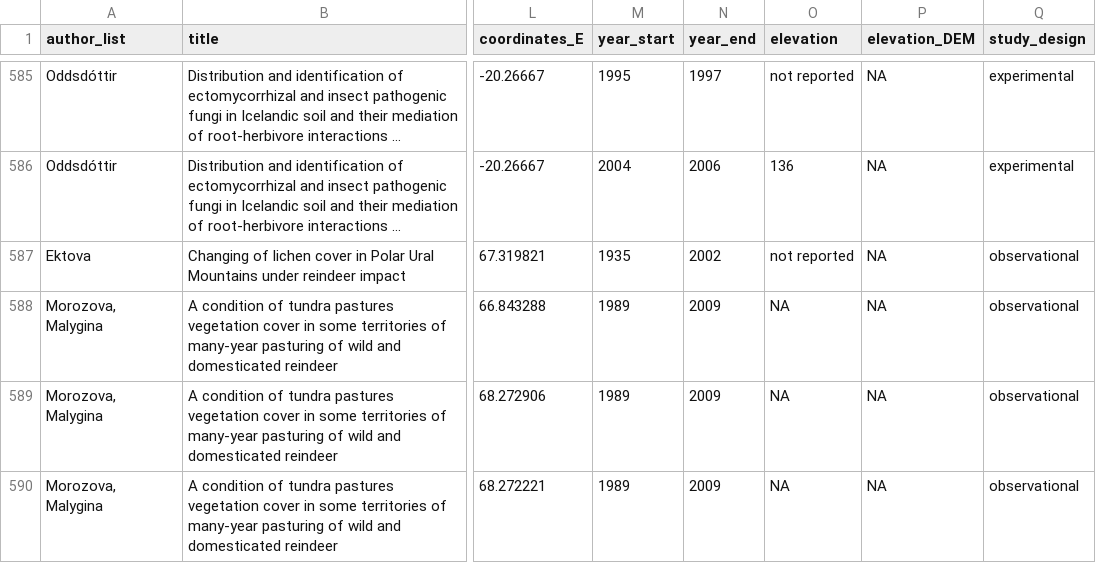
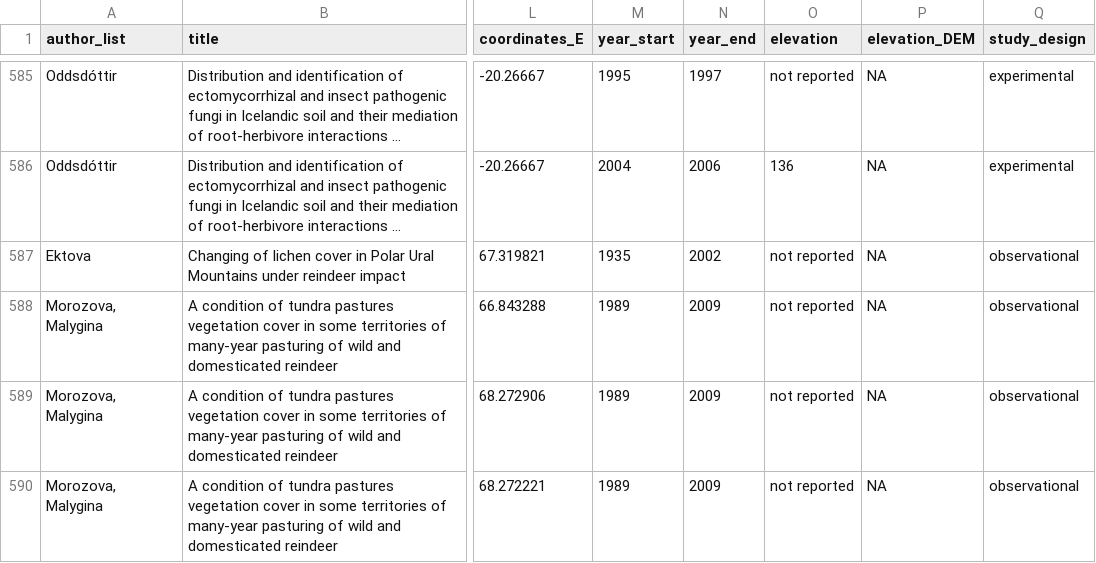
Before and after one commit to JamesDMSpeed/ArcticHerbivorySystematicMap, a CSV file: Data/AllCodedDataEncoded.csv, drawn as a sheet; only a part is shown, gaps mark what is left out; long unchanged cells end in …; the diff covers the shown part only; the diff names each change by its address in the sheet, - before the commit and + after, or states it on an @@ line.

Commit message:
Repeating final run through with excel import fixed

```diff
--- a/Data/AllCodedDataEncoded.csv
+++ b/Data/AllCodedDataEncoded.csv
-O588:O590 (elevation): NA
+O588:O590 (elevation): not reported
```
Also changed, not shown: 1 added row and 1 edited cell elsewhere in this file, 5 other files.
